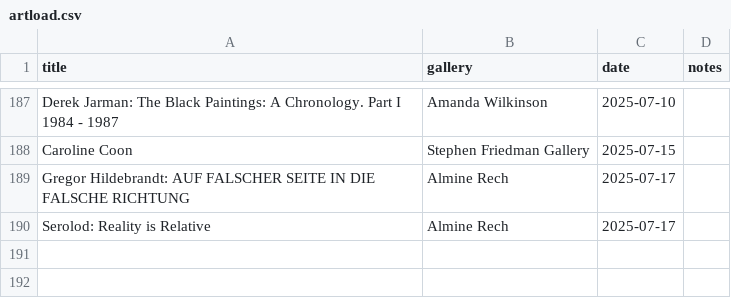
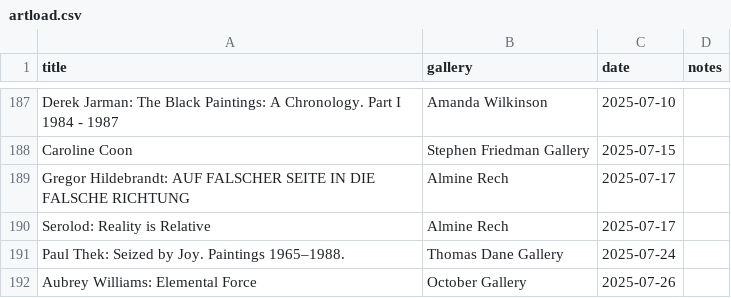
Before and after one commit to JMDKC/jmdkc-info, a CSV file: artload.csv, drawn as a sheet; only a part is shown, gaps mark what is left out; the diff names each change by its address in the sheet, - before the commit and + after, or states it on an @@ line.

Commit message:
updated art table

```diff
--- a/artload.csv
+++ b/artload.csv
+row 191: Paul Thek: Seized by Joy. Paintings 1965–1988. | Thomas Dane Gallery | 2025-07-24
+row 192: Aubrey Williams: Elemental Force | October Gallery | 2025-07-26
```
Also changed, not shown: 1 other file.
